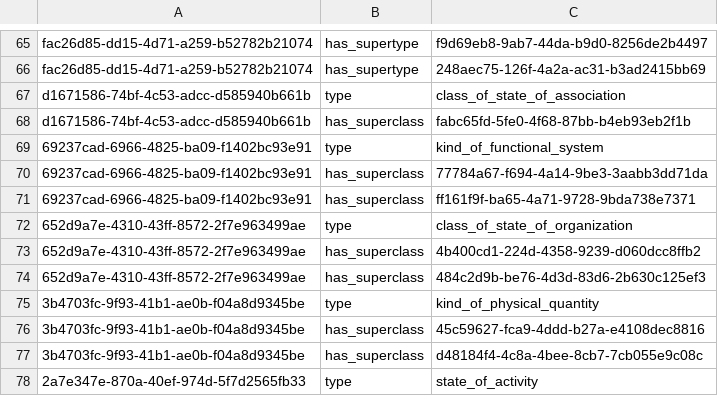
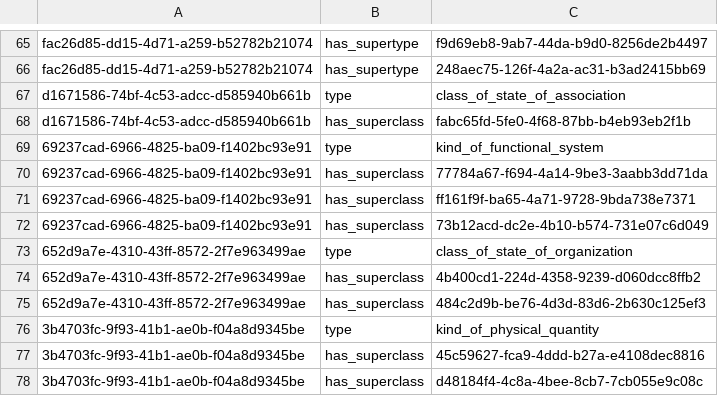
Before and after one commit to ClimbingAl/hqdmHaskell, a CSV file: HqdmAllAsDataFormal4Short.csv, drawn as a sheet; only a part is shown, gaps mark what is left out; the shorter side is filled out with more unchanged rows; the diff names each change by its address in the sheet, - before the commit and + after, or states it on an @@ line.

Commit message:
Updates to HQDM model files following review with Jonathan on 24-01-2025.

```diff
--- a/HqdmAllAsDataFormal4Short.csv
+++ b/HqdmAllAsDataFormal4Short.csv
+row 72: 69237cad-6966-4825-ba09-f1402bc93e91 | has_superclass | 73b12acd-dc2e-4b10-b574-731e07c6d049
```
Also changed, not shown: PureHqdmRelations_v9.csv, 2 other files.
